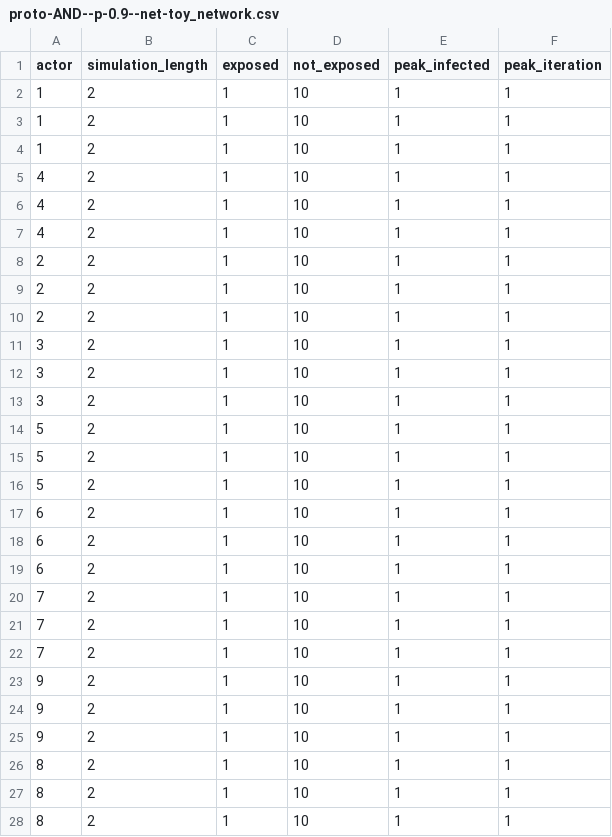
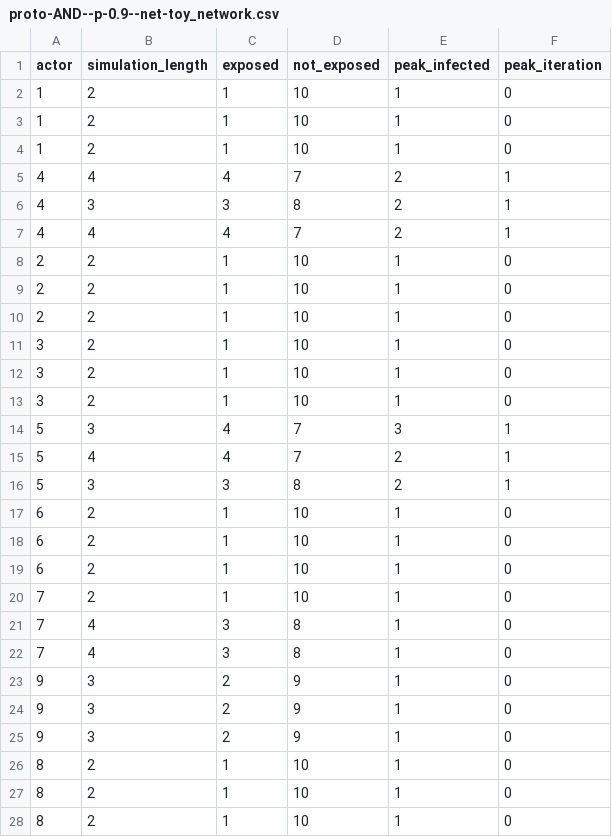
Before and after one commit to network-science-lab/infmax-simulator-icm-mln, a CSV file: _test_data/proto-AND--p-0.9--net-toy_network.csv, drawn as a sheet; only a part is shown; the diff covers the shown part only.

```diff
--- a/_test_data/proto-AND--p-0.9--net-toy_network.csv
+++ b/_test_data/proto-AND--p-0.9--net-toy_network.csv
@@ -1,28 +1,28 @@
 actor,simulation_length,exposed,not_exposed,peak_infected,peak_iteration
-1,2,1,10,1,1
-1,2,1,10,1,1
-1,2,1,10,1,1
-4,2,1,10,1,1
-4,2,1,10,1,1
-4,2,1,10,1,1
-2,2,1,10,1,1
-2,2,1,10,1,1
-2,2,1,10,1,1
-3,2,1,10,1,1
-3,2,1,10,1,1
-3,2,1,10,1,1
-5,2,1,10,1,1
-5,2,1,10,1,1
-5,2,1,10,1,1
-6,2,1,10,1,1
-6,2,1,10,1,1
-6,2,1,10,1,1
-7,2,1,10,1,1
-7,2,1,10,1,1
-7,2,1,10,1,1
-9,2,1,10,1,1
-9,2,1,10,1,1
-9,2,1,10,1,1
-8,2,1,10,1,1
-8,2,1,10,1,1
-8,2,1,10,1,1
+1,2,1,10,1,0
+1,2,1,10,1,0
+1,2,1,10,1,0
+4,4,4,7,2,1
+4,3,3,8,2,1
+4,4,4,7,2,1
+2,2,1,10,1,0
+2,2,1,10,1,0
+2,2,1,10,1,0
+3,2,1,10,1,0
+3,2,1,10,1,0
+3,2,1,10,1,0
+5,3,4,7,3,1
+5,4,4,7,2,1
+5,3,3,8,2,1
+6,2,1,10,1,0
+6,2,1,10,1,0
+6,2,1,10,1,0
+7,2,1,10,1,0
+7,4,3,8,1,0
+7,4,3,8,1,0
+9,3,2,9,1,0
+9,3,2,9,1,0
+9,3,2,9,1,0
+8,2,1,10,1,0
+8,2,1,10,1,0
+8,2,1,10,1,0
```
Also changed, not shown: 15 edited cells elsewhere in this file, _test_data/proto-AND--p-0.1--net-toy_network.csv, _test_data/proto-OR--p-0.9--net-toy_network.csv, 7 other files.
